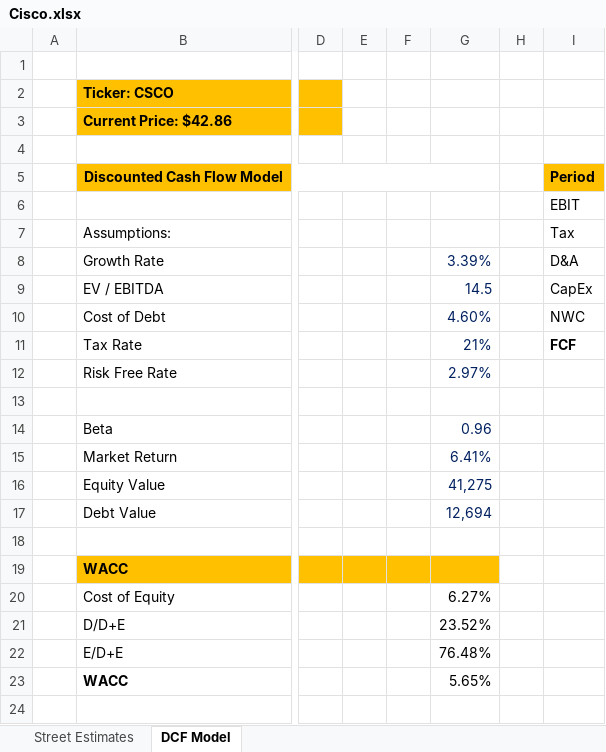
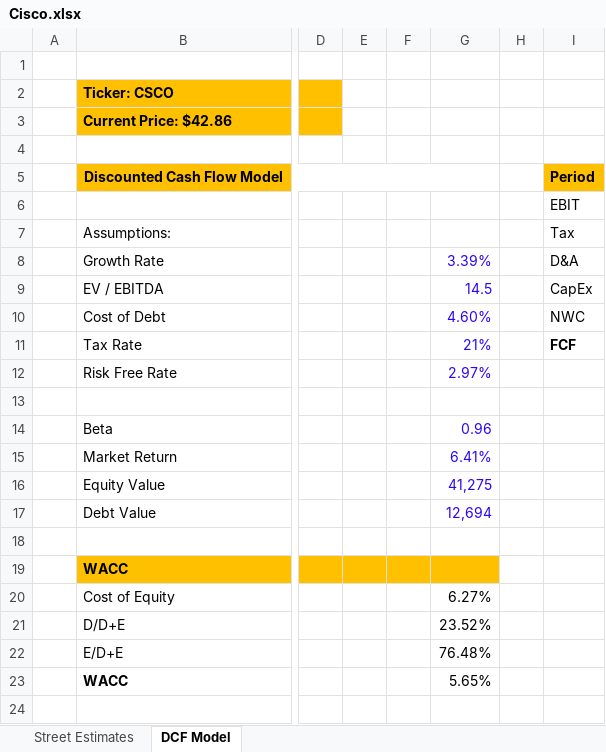
Before and after one commit to shashwatdreams/Valuation-Models, an Excel workbook: Dow 30/Cisco/Cisco.xlsx, sheet DCF Model, drawn as a sheet; only a part is shown, gaps mark what is left out; values as stored, in another font and other column widths than the file's, no borders; the diff names each change by its address in the sheet, - before the commit and + after, or states it on an @@ line.

```diff
--- a/Dow 30/Cisco/Cisco.xlsx (sheet DCF Model)
+++ b/Dow 30/Cisco/Cisco.xlsx (sheet DCF Model)
-G8:G12 text colour: #002060
+G8:G12 text colour: #2805FB
-G14:G17 text colour: #002060
+G14:G17 text colour: #2805FB
```
Also changed, not shown: sheet Street Estimates, Dow 30/Chevron/Chevron.xlsx.
